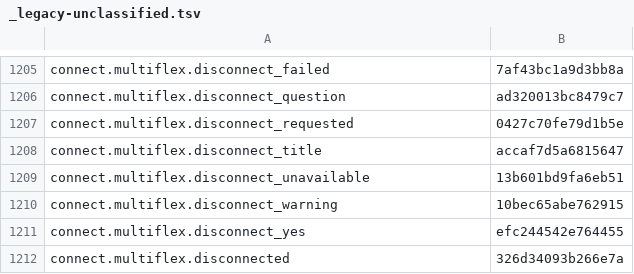
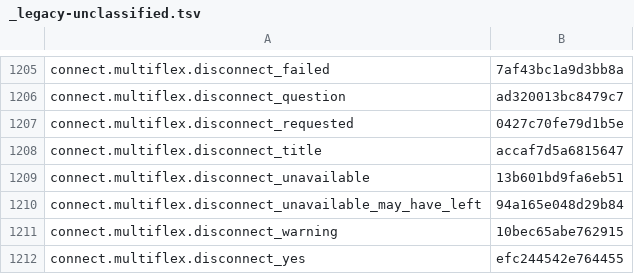
Before and after one commit to nromey/JJFlex-NG, a TSV file: Radios/Lexicon/_legacy-unclassified.tsv, drawn as a sheet; only a part is shown, gaps mark what is left out; the shorter side is filled out with more unchanged rows; the diff names each change by its address in the sheet, - before the commit and + after, or states it on an @@ line.

```diff
--- a/Radios/Lexicon/_legacy-unclassified.tsv
+++ b/Radios/Lexicon/_legacy-unclassified.tsv
+row 1210: connect.multiflex.disconnect_unavailable_may_have_left | 94a165e048d29b84
```
Also changed, not shown: 4 other files.
